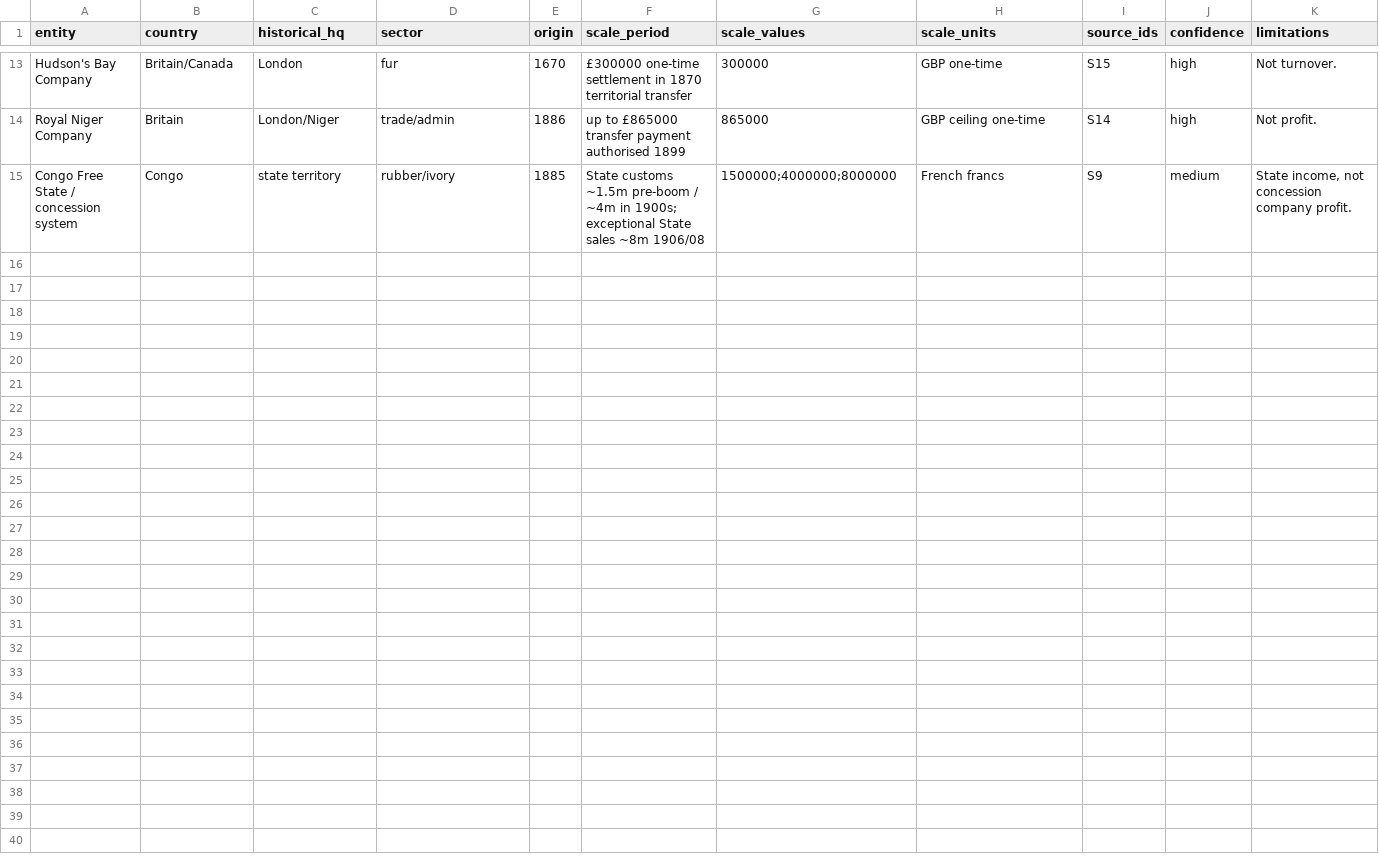
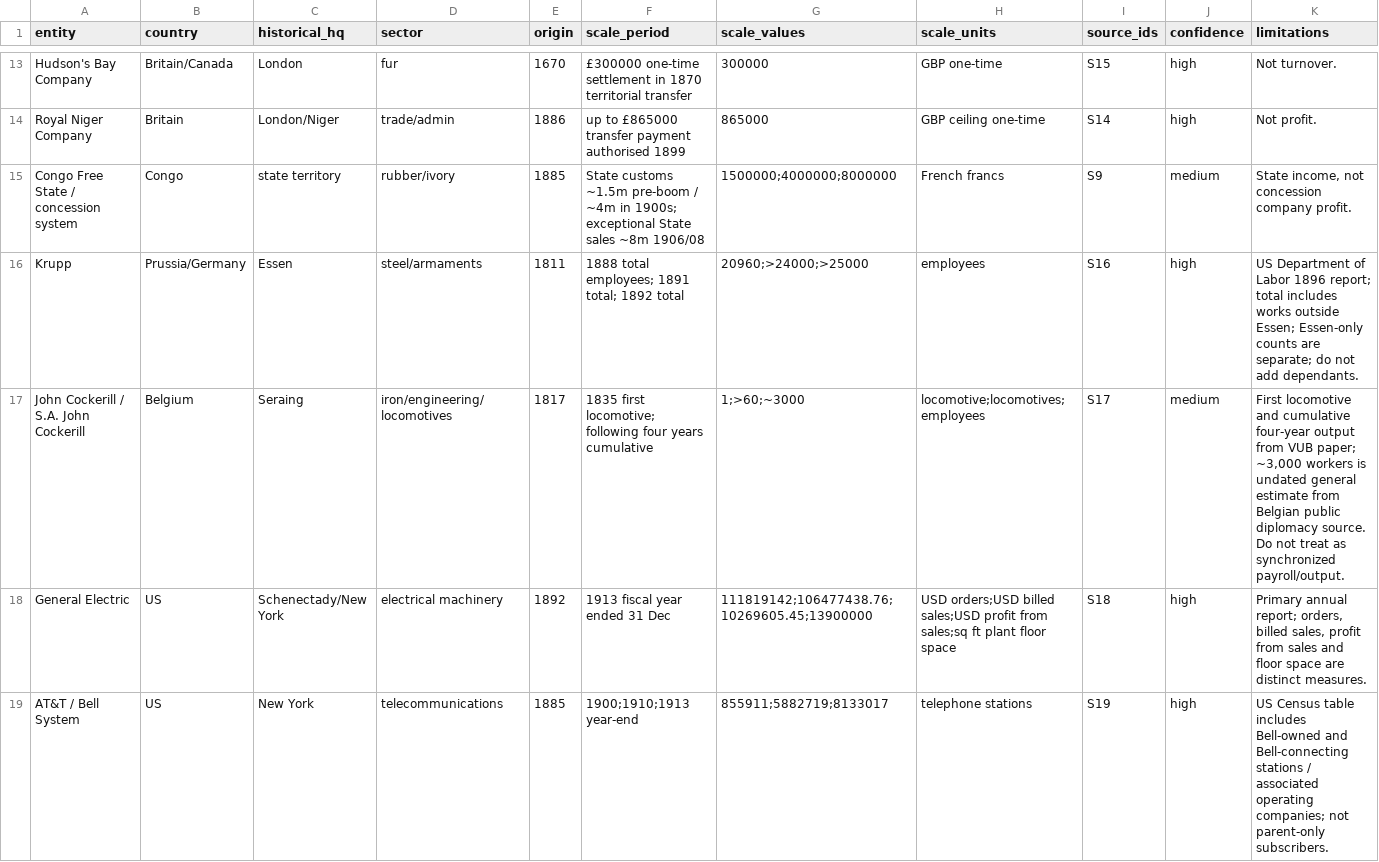
Before and after one commit to mtieu6470-maker/Victori3-mobile, a CSV file: docs/research/history/CG31_COMPANIES_SCALE_EVIDENCE.csv, drawn as a sheet; only a part is shown, gaps mark what is left out; the diff covers the shown part only.

Commit message:
docs(research): add eight sourced CG-31 scale records

```diff
--- a/docs/research/history/CG31_COMPANIES_SCALE_EVIDENCE.csv
+++ b/docs/research/history/CG31_COMPANIES_SCALE_EVIDENCE.csv
@@ -15 +15,5 @@
 "Congo Free State / concession system","Congo","state territory","rubber/ivory","1885","State customs ~1.5m pre-boom / ~4m in 1900s; exceptional State sales ~8m 1906/08","1500000;4000000;8000000","French francs","S9","medium","State income, not concession company profit."
+"Krupp","Prussia/Germany","Essen","steel/armaments","1811","1888 total employees; 1891 total; 1892 total", "20960;>24000;>25000","employees","S16","high","US Department of Labor 1896 report; total includes works outside Essen; Essen-only counts are separate; do not add dependants."
+"John Cockerill / S.A. John Cockerill","Belgium","Seraing","iron/engineering/locomotives","1817","1835 first locomotive; following four years cumulative", "1;>60;~3000","locomotive;locomotives;employees","S17","medium","First locomotive and cumulative four-year output from VUB paper; ~3,000 workers is undated general estimate from Belgian public diplomacy source. Do not treat as synchronized payroll/output."
+"General Electric","US","Schenectady/New York","electrical machinery","1892","1913 fiscal year ended 31 Dec", "111819142;106477438.76;10269605.45;13900000","USD orders;USD billed sales;USD profit from sales;sq ft plant floor space","S18","high","Primary annual report; orders, billed sales, profit from sales and floor space are distinct measures."
+"AT&T / Bell System","US","New York","telecommunications","1885","1900;1910;1913 year-end", "855911;5882719;8133017","telephone stations","S19","high","US Census table includes Bell-owned and Bell-connecting stations / associated operating companies; not parent-only subscribers."
```
Also changed, not shown: 4 added rows elsewhere in this file.
